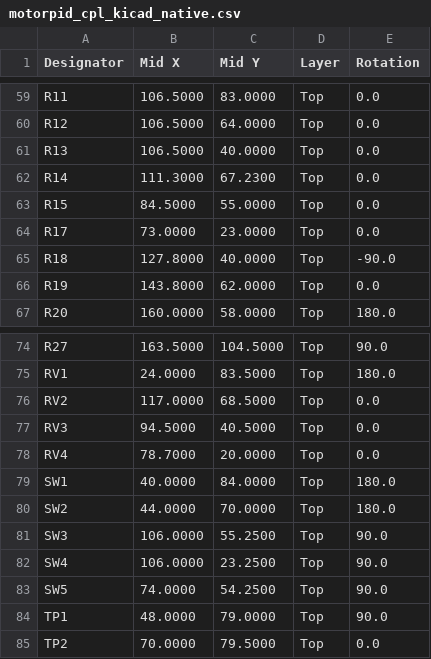
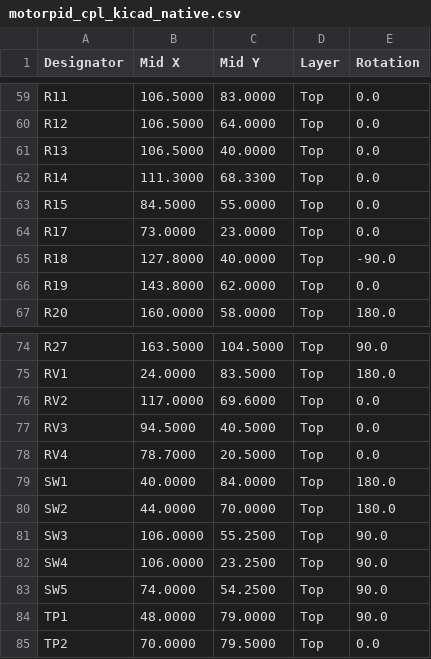
Before and after one commit to gallicchio/motor-pid, a CSV file: out/motorpid/motorpid_cpl_kicad_native.csv, drawn as a sheet; only a part is shown, gaps mark what is left out.

```diff
--- a/out/motorpid/motorpid_cpl_kicad_native.csv
+++ b/out/motorpid/motorpid_cpl_kicad_native.csv
@@ -61,3 +61,3 @@ R12,106.5000,64.0000,Top,0.0
 R13,106.5000,40.0000,Top,0.0
-R14,111.3000,67.2300,Top,0.0
+R14,111.3000,68.3300,Top,0.0
 R15,84.5000,55.0000,Top,0.0
@@ -75,5 +75,5 @@ R27,163.5000,104.5000,Top,90.0
 RV1,24.0000,83.5000,Top,180.0
-RV2,117.0000,68.5000,Top,0.0
+RV2,117.0000,69.6000,Top,0.0
 RV3,94.5000,40.5000,Top,0.0
-RV4,78.7000,20.0000,Top,0.0
+RV4,78.7000,20.5000,Top,0.0
 SW1,40.0000,84.0000,Top,180.0
```
Also changed, not shown: out/motorpid/motorpid_cpl_jlcpcb_upload.csv, 35 other files.
